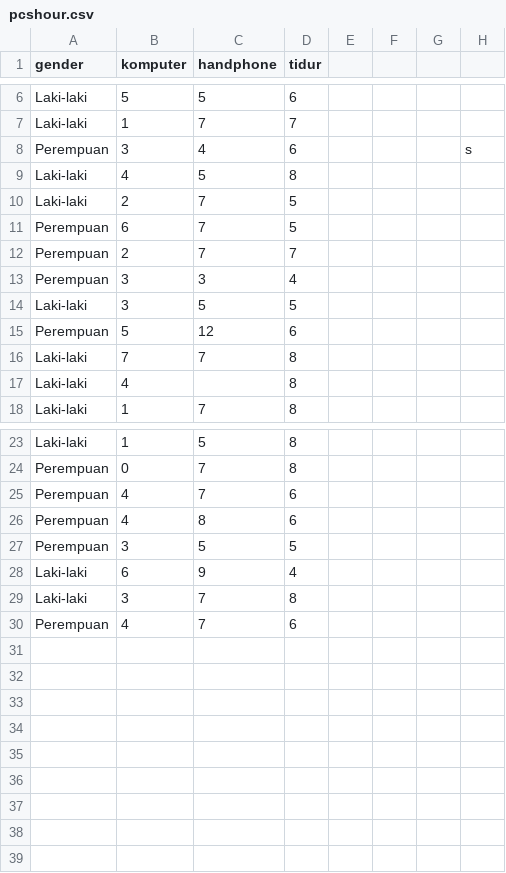
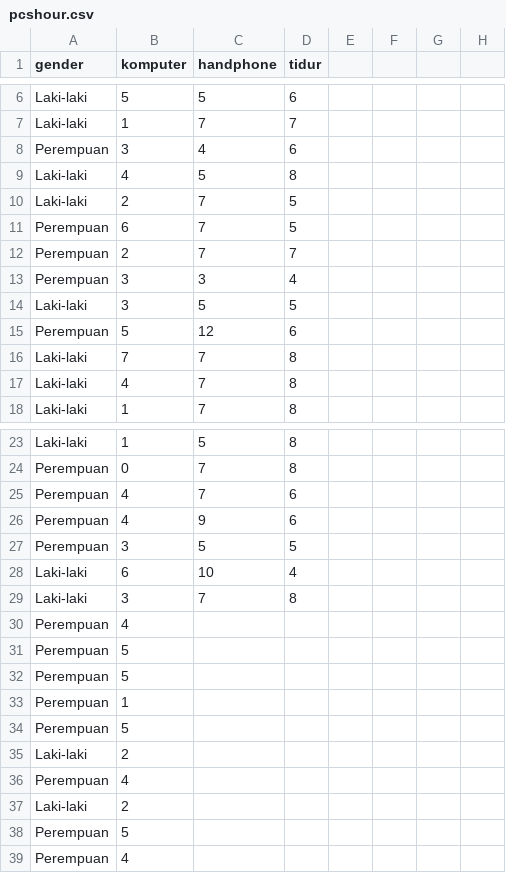
Before and after one commit to baralul/my-assignments, a CSV file: statsNprop/pcshour.csv, drawn as a sheet; only a part is shown, gaps mark what is left out; the diff names each change by its address in the sheet, - before the commit and + after, or states it on an @@ line.

Commit message:
changed data

```diff
--- a/statsNprop/pcshour.csv
+++ b/statsNprop/pcshour.csv
-H8: s
+H8: (empty)
-C17 (handphone): (empty)
+C17 (handphone): 7
-C26 (handphone): 8
+C26 (handphone): 9
-C28 (handphone): 9
+C28 (handphone): 10
-C30 (handphone): 7
+C30 (handphone): (empty)
-D30 (tidur): 6
+D30 (tidur): (empty)
+row 31: Perempuan | 5
+row 32: Perempuan | 5
+row 33: Perempuan | 1
+row 34: Perempuan | 5
+row 35: Laki-laki | 2
+row 36: Perempuan | 4
+row 37: Laki-laki | 2
+row 38: Perempuan | 5
+row 39: Perempuan | 4
```
